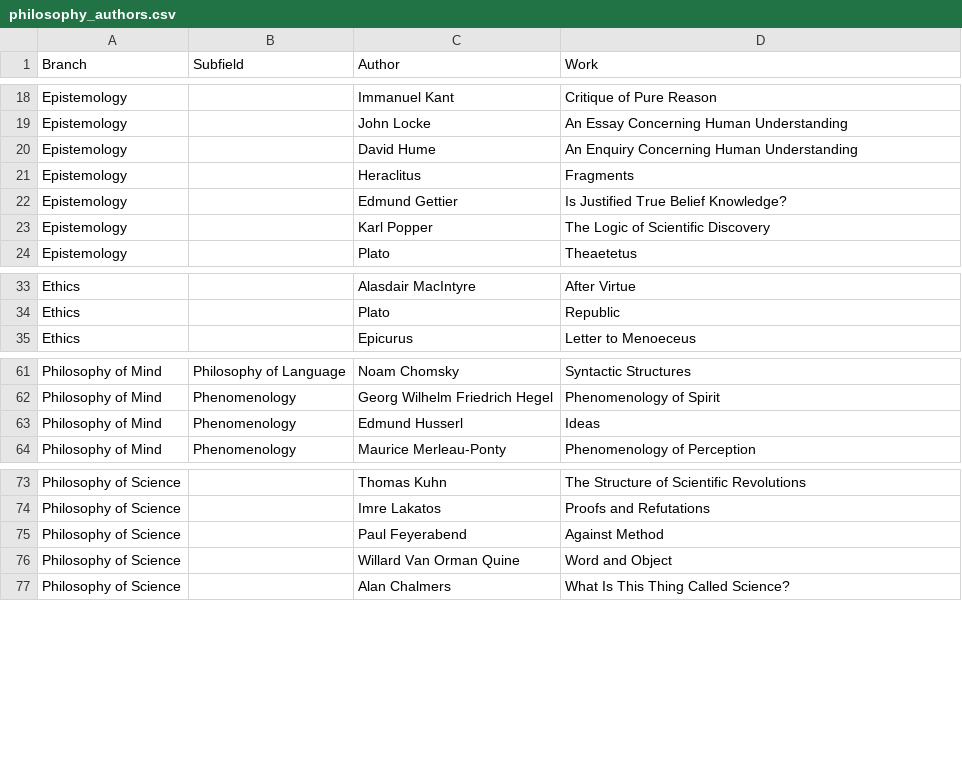
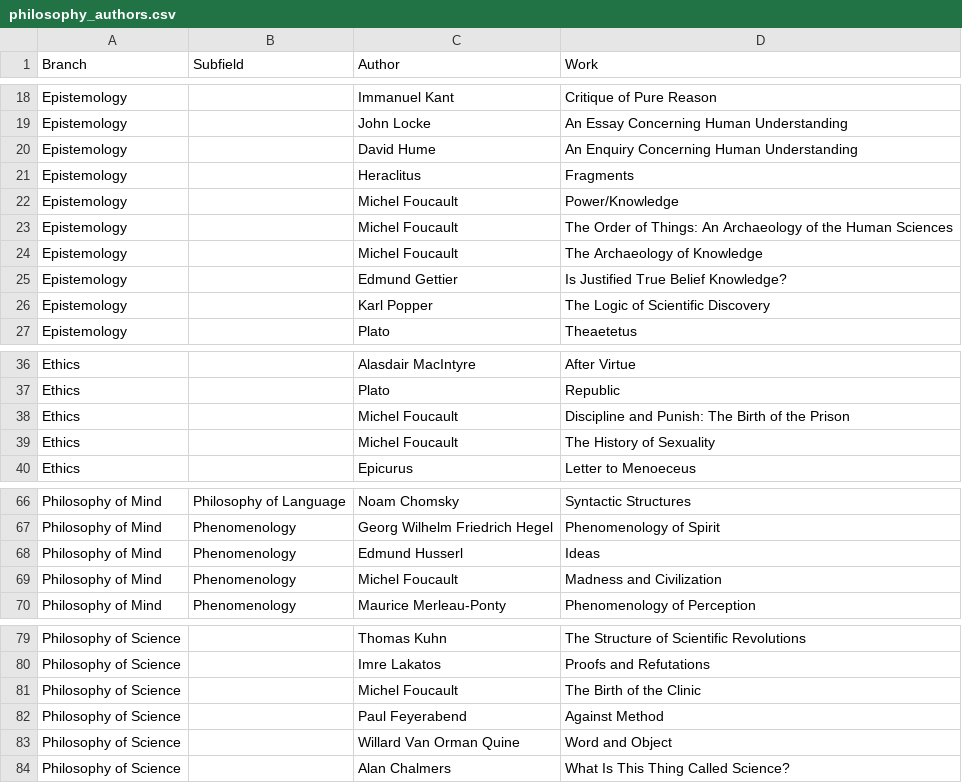
Before and after one commit to EXDEICIDA/philosophy-visualization, a CSV file: philosophy_authors.csv, drawn as a sheet; only a part is shown, gaps mark what is left out.

Commit message:
some works added

```diff
--- a/philosophy_authors.csv
+++ b/philosophy_authors.csv
@@ -21,2 +21,5 @@ Epistemology,,David Hume,An Enquiry Concerning Human Understanding
 Epistemology,,Heraclitus,Fragments
+Epistemology,,Michel Foucault,Power/Knowledge
+Epistemology,,Michel Foucault,The Order of Things: An Archaeology of the Human Sciences
+Epistemology,,Michel Foucault,The Archaeology of Knowledge
 Epistemology,,Edmund Gettier,Is Justified True Belief Knowledge?
@@ -34,2 +37,4 @@ Ethics,,Alasdair MacIntyre,After Virtue
 Ethics,,Plato,Republic
+Ethics,,Michel Foucault,Discipline and Punish: The Birth of the Prison
+Ethics,,Michel Foucault,The History of Sexuality
 Ethics,,Epicurus,Letter to Menoeceus
@@ -63,2 +68,3 @@ Philosophy of Mind,Phenomenology,Georg Wilhelm Friedrich Hegel,Phenomenology of
 Philosophy of Mind,Phenomenology,Edmund Husserl,Ideas
+Philosophy of Mind,Phenomenology,Michel Foucault,Madness and Civilization
 Philosophy of Mind,Phenomenology,Maurice Merleau-Ponty,Phenomenology of Perception
@@ -74,2 +80,3 @@ Philosophy of Science,,Thomas Kuhn,The Structure of Scientific Revolutions
 Philosophy of Science,,Imre Lakatos,Proofs and Refutations
+Philosophy of Science,,Michel Foucault,The Birth of the Clinic
 Philosophy of Science,,Paul Feyerabend,Against Method
```
